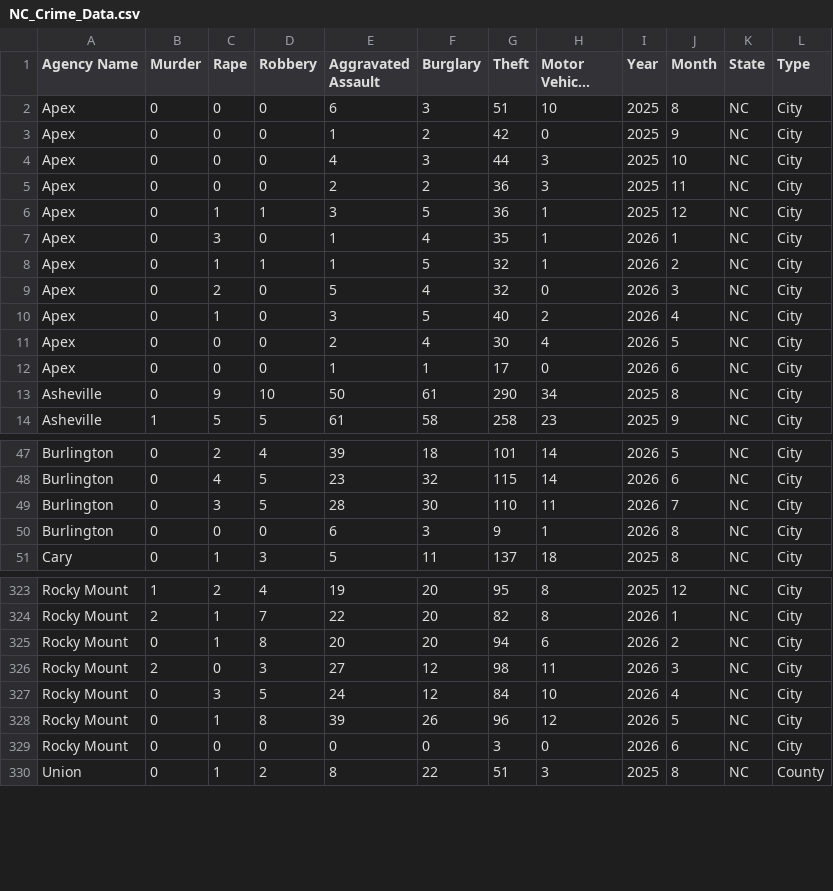
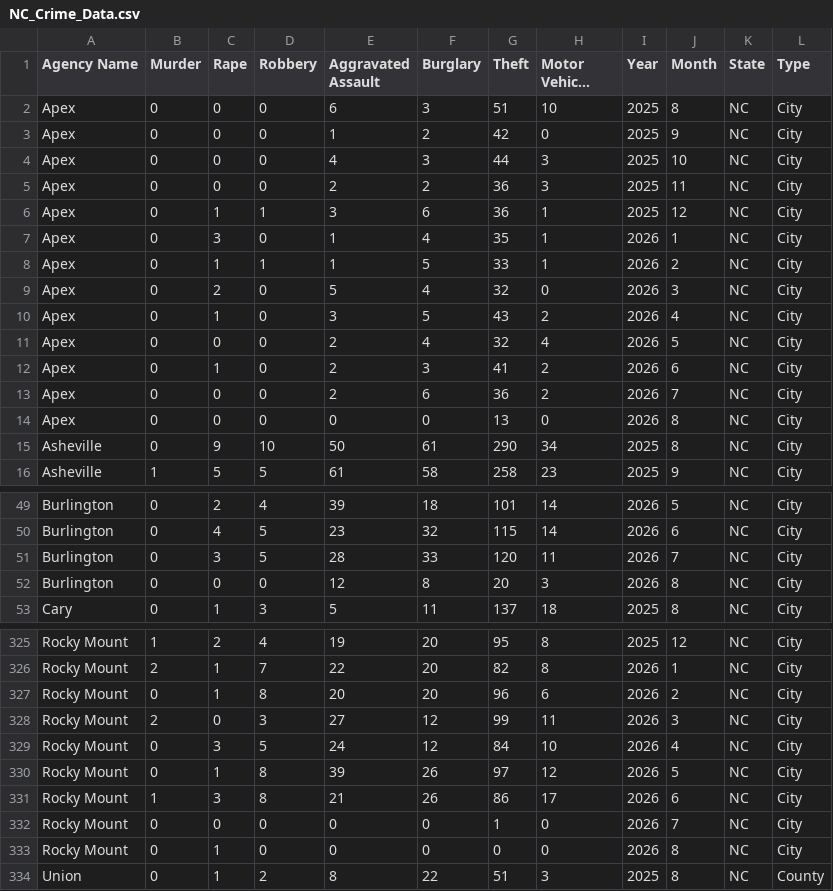
Before and after one commit to AH-Datalytics/nc-crime-output, a CSV file: NC_Crime_Data.csv, drawn as a sheet; only a part is shown, gaps mark what is left out; long unchanged cells end in …; the diff covers the shown part only.

```diff
--- a/NC_Crime_Data.csv
+++ b/NC_Crime_Data.csv
@@ -5,9 +5,11 @@ Apex,0,0,0,4,3,44,3,2025,10,NC,City
 Apex,0,0,0,2,2,36,3,2025,11,NC,City
-Apex,0,1,1,3,5,36,1,2025,12,NC,City
+Apex,0,1,1,3,6,36,1,2025,12,NC,City
 Apex,0,3,0,1,4,35,1,2026,1,NC,City
-Apex,0,1,1,1,5,32,1,2026,2,NC,City
+Apex,0,1,1,1,5,33,1,2026,2,NC,City
 Apex,0,2,0,5,4,32,0,2026,3,NC,City
-Apex,0,1,0,3,5,40,2,2026,4,NC,City
-Apex,0,0,0,2,4,30,4,2026,5,NC,City
-Apex,0,0,0,1,1,17,0,2026,6,NC,City
+Apex,0,1,0,3,5,43,2,2026,4,NC,City
+Apex,0,0,0,2,4,32,4,2026,5,NC,City
+Apex,0,1,0,2,3,41,2,2026,6,NC,City
+Apex,0,0,0,2,6,36,2,2026,7,NC,City
+Apex,0,0,0,0,0,13,0,2026,8,NC,City
 Asheville,0,9,10,50,61,290,34,2025,8,NC,City
@@ -48,4 +50,4 @@ Burlington,0,2,4,39,18,101,14,2026,5,NC,City
 Burlington,0,4,5,23,32,115,14,2026,6,NC,City
-Burlington,0,3,5,28,30,110,11,2026,7,NC,City
-Burlington,0,0,0,6,3,9,1,2026,8,NC,City
+Burlington,0,3,5,28,33,120,11,2026,7,NC,City
+Burlington,0,0,0,12,8,20,3,2026,8,NC,City
 Cary,0,1,3,5,11,137,18,2025,8,NC,City
@@ -324,7 +326,9 @@ Rocky Mount,1,2,4,19,20,95,8,2025,12,NC,City
 Rocky Mount,2,1,7,22,20,82,8,2026,1,NC,City
-Rocky Mount,0,1,8,20,20,94,6,2026,2,NC,City
-Rocky Mount,2,0,3,27,12,98,11,2026,3,NC,City
+Rocky Mount,0,1,8,20,20,96,6,2026,2,NC,City
+Rocky Mount,2,0,3,27,12,99,11,2026,3,NC,City
 Rocky Mount,0,3,5,24,12,84,10,2026,4,NC,City
-Rocky Mount,0,1,8,39,26,96,12,2026,5,NC,City
-Rocky Mount,0,0,0,0,0,3,0,2026,6,NC,City
+Rocky Mount,0,1,8,39,26,97,12,2026,5,NC,City
+Rocky Mount,1,3,8,21,26,86,17,2026,6,NC,City
+Rocky Mount,0,0,0,0,0,1,0,2026,7,NC,City
+Rocky Mount,0,1,0,0,0,0,0,2026,8,NC,City
 Union,0,1,2,8,22,51,3,2025,8,NC,County
```
Also changed, not shown: 12 edited cells elsewhere in this file.
